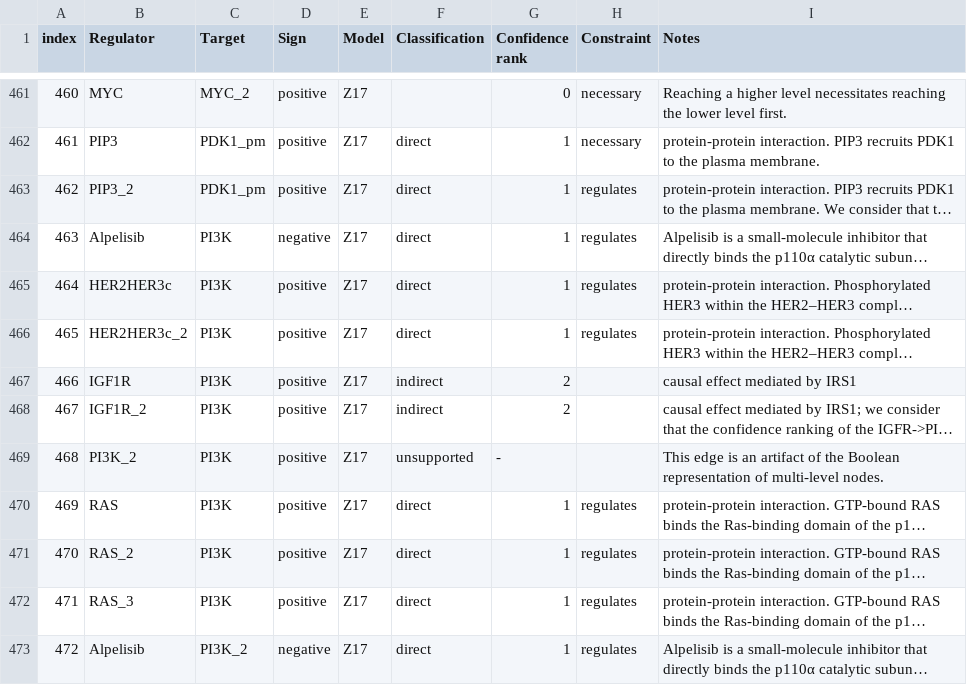
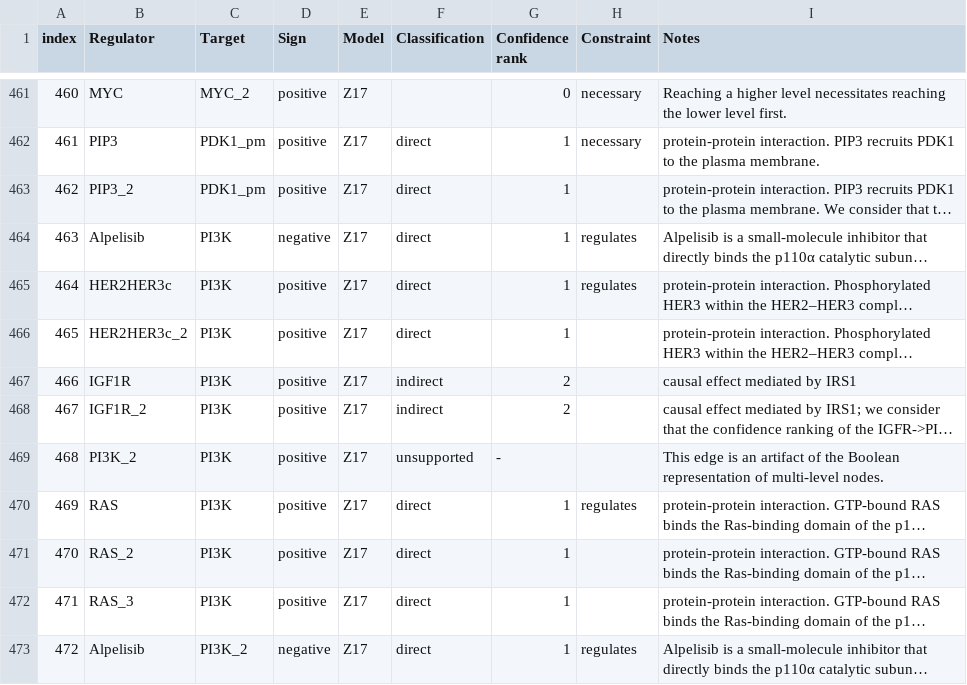
Before and after one commit to kyuhyongpark/boolmore, a CSV file: case_study/merge/breast_cancer/edges.csv, drawn as a sheet; only a part is shown, gaps mark what is left out; long unchanged cells end in …; the diff covers the shown part only; the diff names each change by its address in the sheet, - before the commit and + after, or states it on an @@ line.

```diff
--- a/case_study/merge/breast_cancer/edges.csv
+++ b/case_study/merge/breast_cancer/edges.csv
-H463 (Constraint): regulates
+H463 (Constraint): (empty)
-H466 (Constraint): regulates
+H466 (Constraint): (empty)
-H471:H472 (Constraint): regulates
+H471:H472 (Constraint): (empty)
```
Also changed, not shown: 55 edited cells elsewhere in this file, case_study/merge/breast_cancer/corrections.csv, 5 other files.
